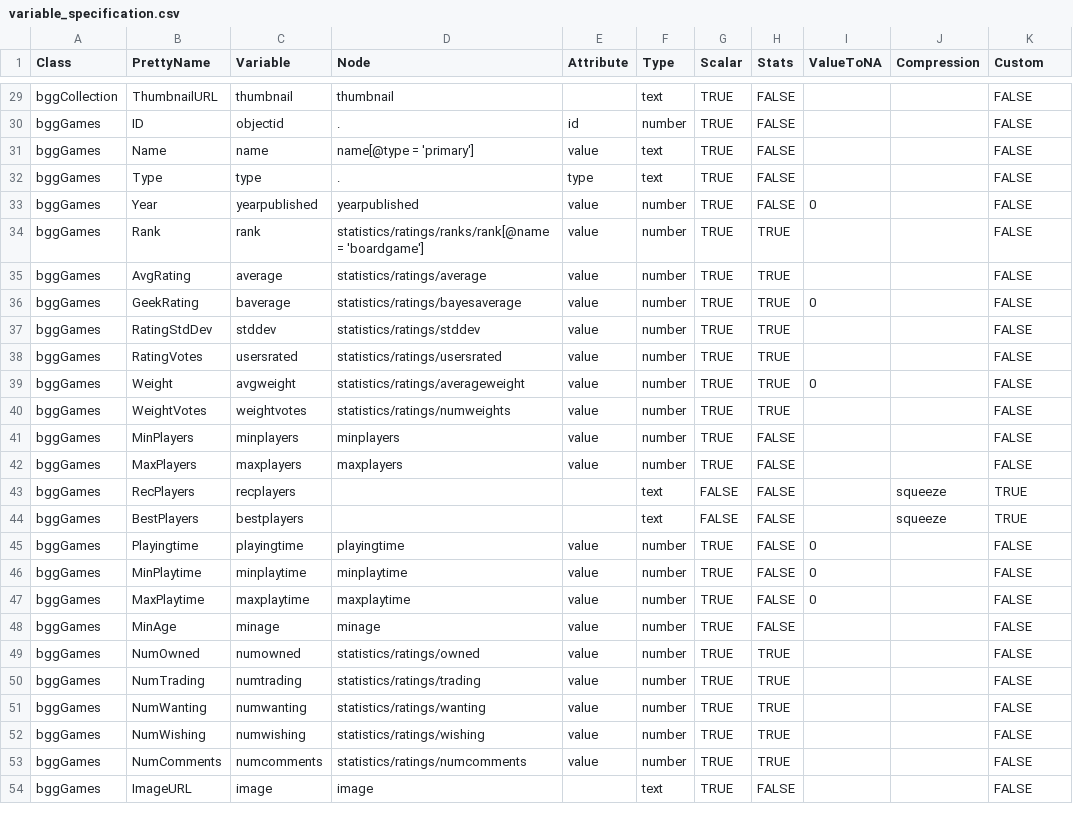
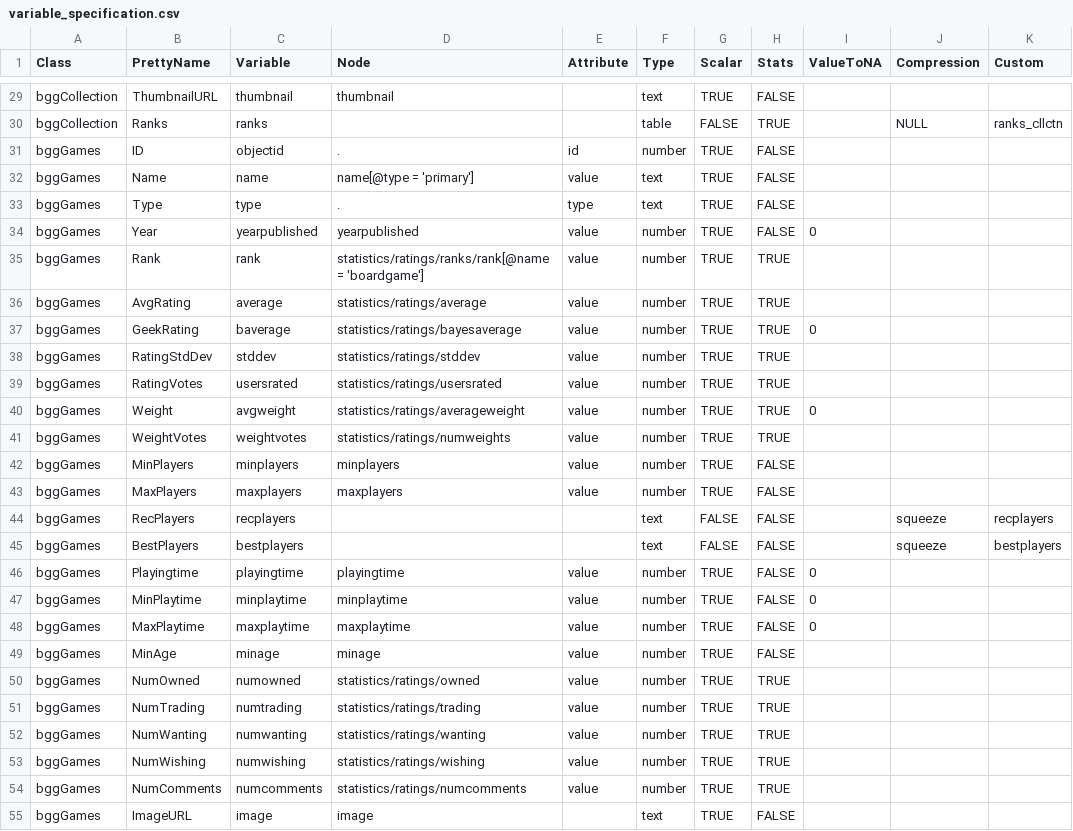
Before and after one commit to JakubBujnowicz/bggAnalytics, a CSV file: data-raw/variable_specification.csv, drawn as a sheet; only a part is shown, gaps mark what is left out; addresses are those after the commit; the diff covers the shown part only; the diff names each change by its address in the sheet, - before the commit and + after, or states it on an @@ line.

Commit message:
Added 'ranks' variable to bggGames and bggCollection

```diff
--- a/data-raw/variable_specification.csv
+++ b/data-raw/variable_specification.csv
-K29 (Custom): FALSE
+K29 (Custom): (empty)
+row 30: bggCollection | Ranks | ranks |  |  | table | FALSE | TRUE |  | NULL | ranks_cllctn
-K31:K43 (Custom): FALSE
+K31:K43 (Custom): (empty)
-K44 (Custom): TRUE
+K44 (Custom): recplayers
-K45 (Custom): TRUE
+K45 (Custom): bestplayers
-K46:K55 (Custom): FALSE
+K46:K55 (Custom): (empty)
```
Also changed, not shown: 1 added row and 48 edited cells elsewhere in this file, 4 other files.
